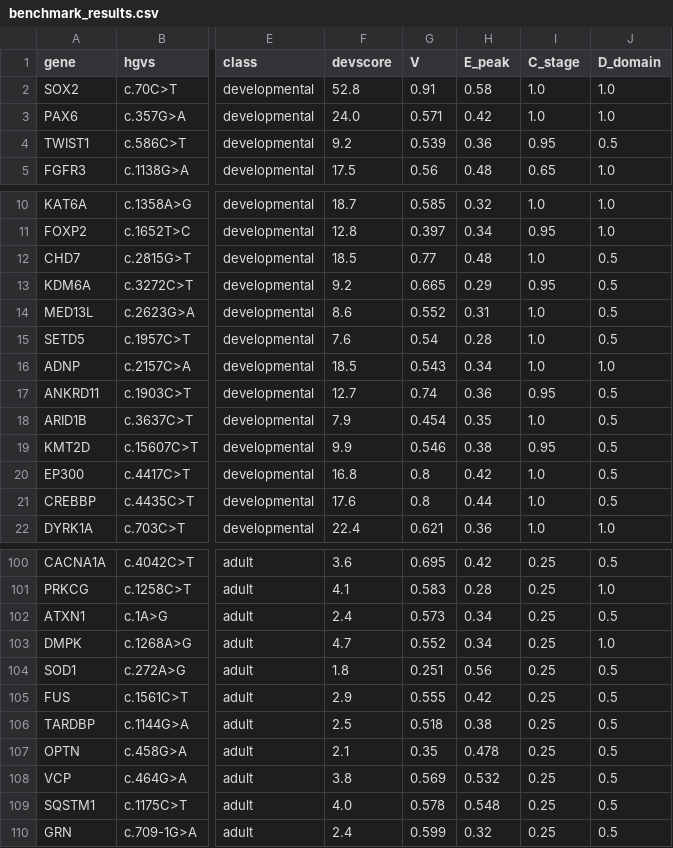
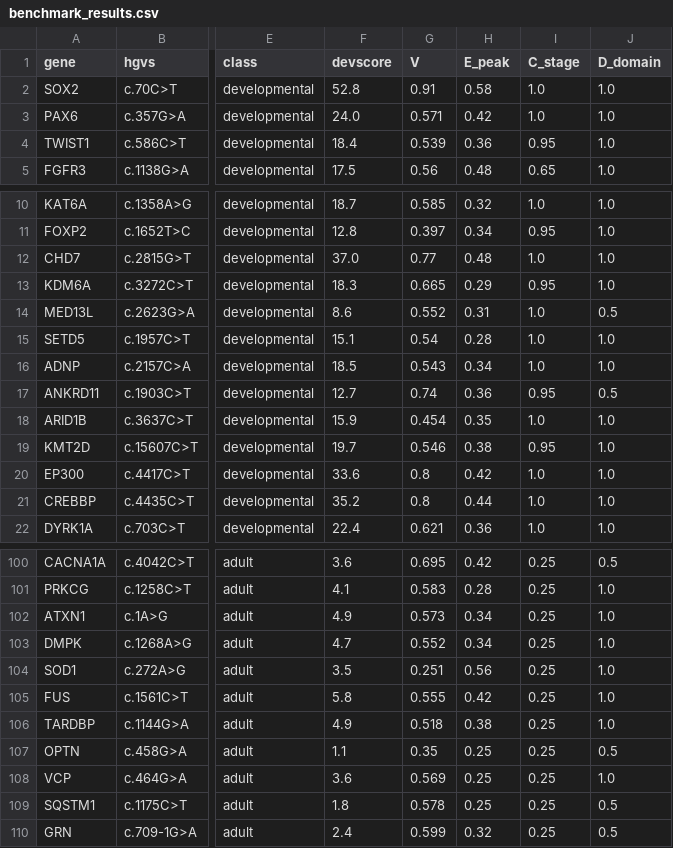
Before and after one commit to Ghrieb/DevMutDB, a CSV file: validation/benchmark_results.csv, drawn as a sheet; only a part is shown, gaps mark what is left out; the diff covers the shown part only; the diff names each change by its address in the sheet, - before the commit and + after, or states it on an @@ line.

```diff
--- a/validation/benchmark_results.csv
+++ b/validation/benchmark_results.csv
-F4 (devscore): 9.2
+F4 (devscore): 18.4
-J4 (D_domain): 0.5
+J4 (D_domain): 1.0
-F12 (devscore): 18.5
+F12 (devscore): 37.0
-J12:J13 (D_domain): 0.5
+J12:J13 (D_domain): 1.0
-F13 (devscore): 9.2
+F13 (devscore): 18.3
-F15 (devscore): 7.6
+F15 (devscore): 15.1
-J15 (D_domain): 0.5
+J15 (D_domain): 1.0
-F18 (devscore): 7.9
+F18 (devscore): 15.9
-J18:J21 (D_domain): 0.5
+J18:J21 (D_domain): 1.0
-F19 (devscore): 9.9
+F19 (devscore): 19.7
-F20 (devscore): 16.8
+F20 (devscore): 33.6
-F21 (devscore): 17.6
+F21 (devscore): 35.2
-F102 (devscore): 2.4
+F102 (devscore): 4.9
-J102 (D_domain): 0.5
+J102 (D_domain): 1.0
-F104 (devscore): 1.8
+F104 (devscore): 3.5
-J104:J106 (D_domain): 0.5
+J104:J106 (D_domain): 1.0
-F105 (devscore): 2.9
+F105 (devscore): 5.8
-F106 (devscore): 2.5
+F106 (devscore): 4.9
-F107 (devscore): 2.1
+F107 (devscore): 1.1
-H107 (E_peak): 0.478
+H107 (E_peak): 0.25
-F108 (devscore): 3.8
+F108 (devscore): 3.6
-H108 (E_peak): 0.532
+H108 (E_peak): 0.25
-J108 (D_domain): 0.5
+J108 (D_domain): 1.0
-F109 (devscore): 4.0
+F109 (devscore): 1.8
-H109 (E_peak): 0.548
+H109 (E_peak): 0.25
```
Also changed, not shown: 30 edited cells elsewhere in this file, validation/weight_sensitivity_genes.csv, validation/weight_sensitivity_summary.csv, 29 other files.
